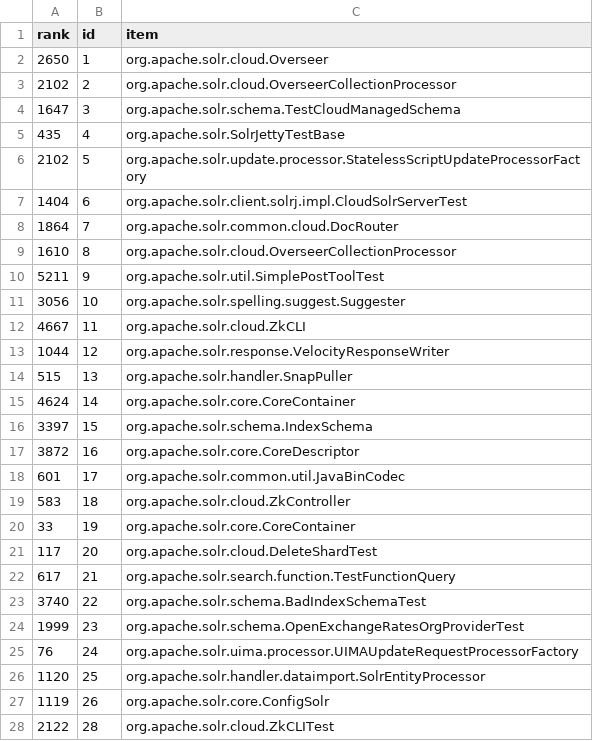
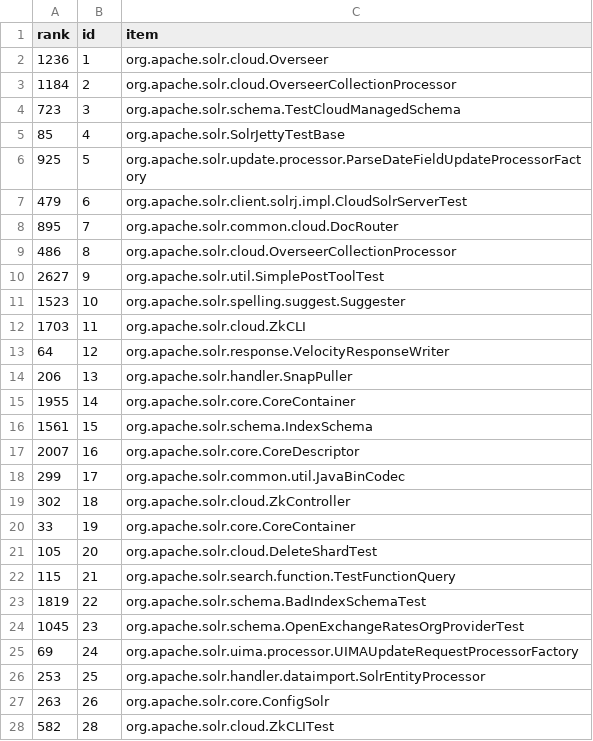
Before and after one commit to cscorley/doc2vec-feature-location, a CSV file: data/solr/v4.4.0/release_lsi-class-ranks.csv, drawn as a sheet; only a part is shown; the diff covers the shown part only.

Commit message:
solr results

```diff
--- a/data/solr/v4.4.0/release_lsi-class-ranks.csv
+++ b/data/solr/v4.4.0/release_lsi-class-ranks.csv
@@ -1,28 +1,28 @@
 rank,id,item
-2650,1,org.apache.solr.cloud.Overseer
-2102,2,org.apache.solr.cloud.OverseerCollectionProcessor
-1647,3,org.apache.solr.schema.TestCloudManagedSchema
-435,4,org.apache.solr.SolrJettyTestBase
-2102,5,org.apache.solr.update.processor.StatelessScriptUpdateProcessorFactory
-1404,6,org.apache.solr.client.solrj.impl.CloudSolrServerTest
-1864,7,org.apache.solr.common.cloud.DocRouter
-1610,8,org.apache.solr.cloud.OverseerCollectionProcessor
-5211,9,org.apache.solr.util.SimplePostToolTest
-3056,10,org.apache.solr.spelling.suggest.Suggester
-4667,11,org.apache.solr.cloud.ZkCLI
-1044,12,org.apache.solr.response.VelocityResponseWriter
-515,13,org.apache.solr.handler.SnapPuller
-4624,14,org.apache.solr.core.CoreContainer
-3397,15,org.apache.solr.schema.IndexSchema
-3872,16,org.apache.solr.core.CoreDescriptor
-601,17,org.apache.solr.common.util.JavaBinCodec
-583,18,org.apache.solr.cloud.ZkController
+1236,1,org.apache.solr.cloud.Overseer
+1184,2,org.apache.solr.cloud.OverseerCollectionProcessor
+723,3,org.apache.solr.schema.TestCloudManagedSchema
+85,4,org.apache.solr.SolrJettyTestBase
+925,5,org.apache.solr.update.processor.ParseDateFieldUpdateProcessorFactory
+479,6,org.apache.solr.client.solrj.impl.CloudSolrServerTest
+895,7,org.apache.solr.common.cloud.DocRouter
+486,8,org.apache.solr.cloud.OverseerCollectionProcessor
+2627,9,org.apache.solr.util.SimplePostToolTest
+1523,10,org.apache.solr.spelling.suggest.Suggester
+1703,11,org.apache.solr.cloud.ZkCLI
+64,12,org.apache.solr.response.VelocityResponseWriter
+206,13,org.apache.solr.handler.SnapPuller
+1955,14,org.apache.solr.core.CoreContainer
+1561,15,org.apache.solr.schema.IndexSchema
+2007,16,org.apache.solr.core.CoreDescriptor
+299,17,org.apache.solr.common.util.JavaBinCodec
+302,18,org.apache.solr.cloud.ZkController
 33,19,org.apache.solr.core.CoreContainer
-117,20,org.apache.solr.cloud.DeleteShardTest
-617,21,org.apache.solr.search.function.TestFunctionQuery
-3740,22,org.apache.solr.schema.BadIndexSchemaTest
-1999,23,org.apache.solr.schema.OpenExchangeRatesOrgProviderTest
-76,24,org.apache.solr.uima.processor.UIMAUpdateRequestProcessorFactory
-1120,25,org.apache.solr.handler.dataimport.SolrEntityProcessor
-1119,26,org.apache.solr.core.ConfigSolr
-2122,28,org.apache.solr.cloud.ZkCLITest
+105,20,org.apache.solr.cloud.DeleteShardTest
+115,21,org.apache.solr.search.function.TestFunctionQuery
+1819,22,org.apache.solr.schema.BadIndexSchemaTest
+1045,23,org.apache.solr.schema.OpenExchangeRatesOrgProviderTest
+69,24,org.apache.solr.uima.processor.UIMAUpdateRequestProcessorFactory
+253,25,org.apache.solr.handler.dataimport.SolrEntityProcessor
+263,26,org.apache.solr.core.ConfigSolr
+582,28,org.apache.solr.cloud.ZkCLITest
```
Also changed, not shown: 4 added rows, 4 removed rows and 25 edited cells elsewhere in this file, data/solr/v4.4.0/release_lda-class-ranks.csv, 4 other files.
